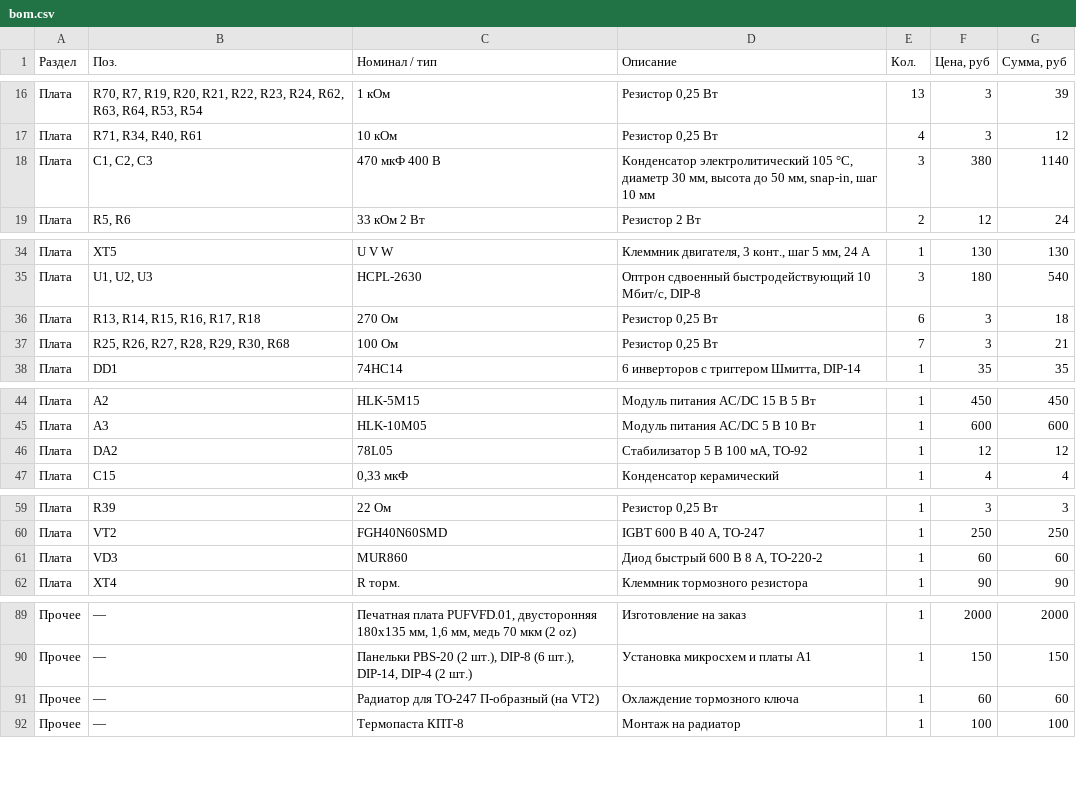
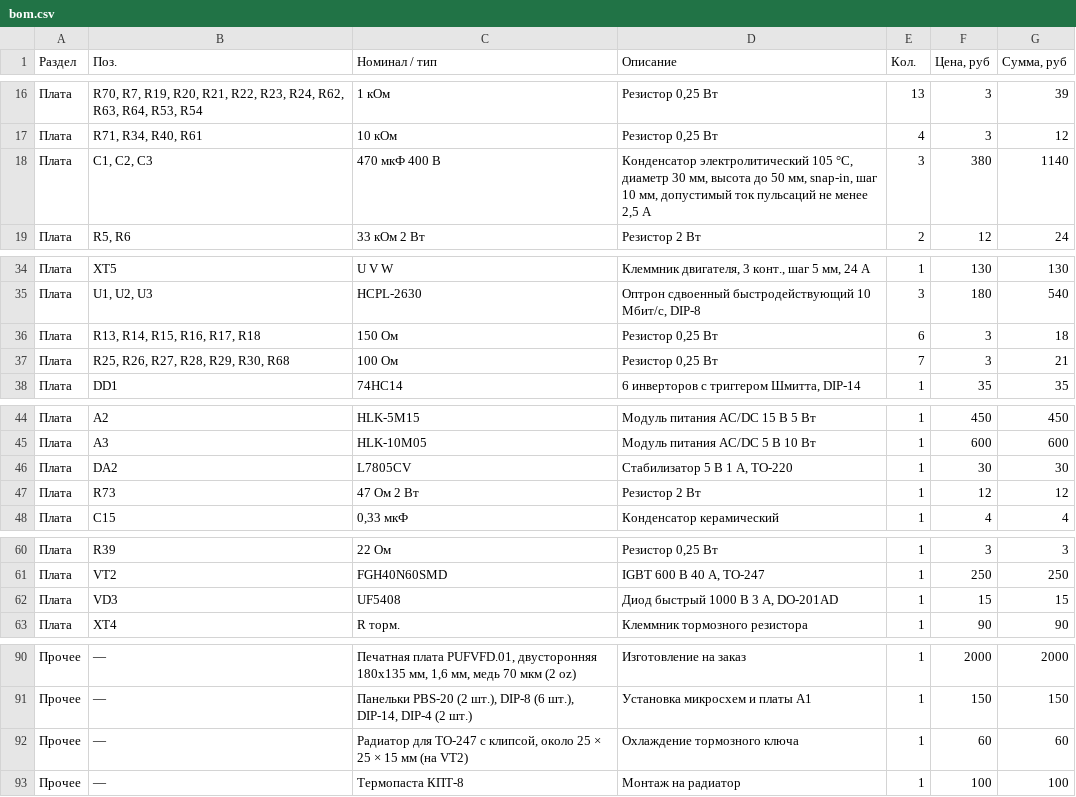
Before and after one commit to pufuna/vfd, a CSV file: hardware/out/bom.csv, drawn as a sheet; only a part is shown, gaps mark what is left out.

```diff
--- a/hardware/out/bom.csv
+++ b/hardware/out/bom.csv
@@ -17,3 +17,3 @@
 Плата;R71, R34, R40, R61;10 кОм;Резистор 0,25 Вт;4;3;12
-Плата;C1, C2, C3;470 мкФ 400 В;Конденсатор электролитический 105 °C, диаметр 30 мм, высота до 50 мм, snap-in, шаг 10 мм;3;380;1140
+Плата;C1, C2, C3;470 мкФ 400 В;Конденсатор электролитический 105 °C, диаметр 30 мм, высота до 50 мм, snap-in, шаг 10 мм, допустимый ток пульсаций не менее 2,5 А;3;380;1140
 Плата;R5, R6;33 кОм 2 Вт;Резистор 2 Вт;2;12;24
@@ -35,3 +35,3 @@
 Плата;U1, U2, U3;HCPL-2630;Оптрон сдвоенный быстродействующий 10 Мбит/с, DIP-8;3;180;540
-Плата;R13, R14, R15, R16, R17, R18;270 Ом;Резистор 0,25 Вт;6;3;18
+Плата;R13, R14, R15, R16, R17, R18;150 Ом;Резистор 0,25 Вт;6;3;18
 Плата;R25, R26, R27, R28, R29, R30, R68;100 Ом;Резистор 0,25 Вт;7;3;21
@@ -45,3 +45,4 @@
 Плата;A3;HLK-10M05;Модуль питания AC/DC 5 В 10 Вт;1;600;600
-Плата;DA2;78L05;Стабилизатор 5 В 100 мА, TO-92;1;12;12
+Плата;DA2;L7805CV;Стабилизатор 5 В 1 А, TO-220;1;30;30
+Плата;R73;47 Ом 2 Вт;Резистор 2 Вт;1;12;12
 Плата;C15;0,33 мкФ;Конденсатор керамический;1;4;4
@@ -60,3 +61,3 @@
 Плата;VT2;FGH40N60SMD;IGBT 600 В 40 А, TO-247;1;250;250
-Плата;VD3;MUR860;Диод быстрый 600 В 8 А, TO-220-2;1;60;60
+Плата;VD3;UF5408;Диод быстрый 1000 В 3 А, DO-201AD;1;15;15
 Плата;XT4;R торм.;Клеммник тормозного резистора;1;90;90
@@ -90,3 +91,3 @@
 Прочее;—;Панельки PBS-20 (2 шт.), DIP-8 (6 шт.), DIP-14, DIP-4 (2 шт.);Установка микросхем и платы A1;1;150;150
-Прочее;—;Радиатор для TO-247 П-образный (на VT2);Охлаждение тормозного ключа;1;60;60
+Прочее;—;Радиатор для TO-247 с клипсой, около 25 × 25 × 15 мм (на VT2);Охлаждение тормозного ключа;1;60;60
 Прочее;—;Термопаста КПТ-8;Монтаж на радиатор;1;100;100
```
Also changed, not shown: hardware/pcb/out/pch1500_a1_pos.csv, 47 other files.
